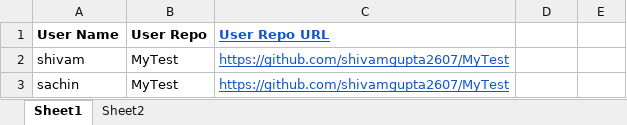
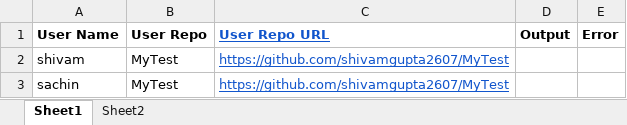
Before and after one commit to shivamgupta2607/TestReportApp, an Excel workbook: resources/SampleTestFile.xlsx, sheet Sheet1, drawn as a sheet; values as stored, in another font and other column widths than the file's, no borders; charts and pictures not drawn; the diff names each change by its address in the sheet, - before the commit and + after, or states it on an @@ line.

```diff
--- a/resources/SampleTestFile.xlsx (sheet Sheet1)
+++ b/resources/SampleTestFile.xlsx (sheet Sheet1)
-D1: (empty)
+D1: Output
-E1: (empty)
+E1: Error
```
Also changed, not shown: 9 other files.
